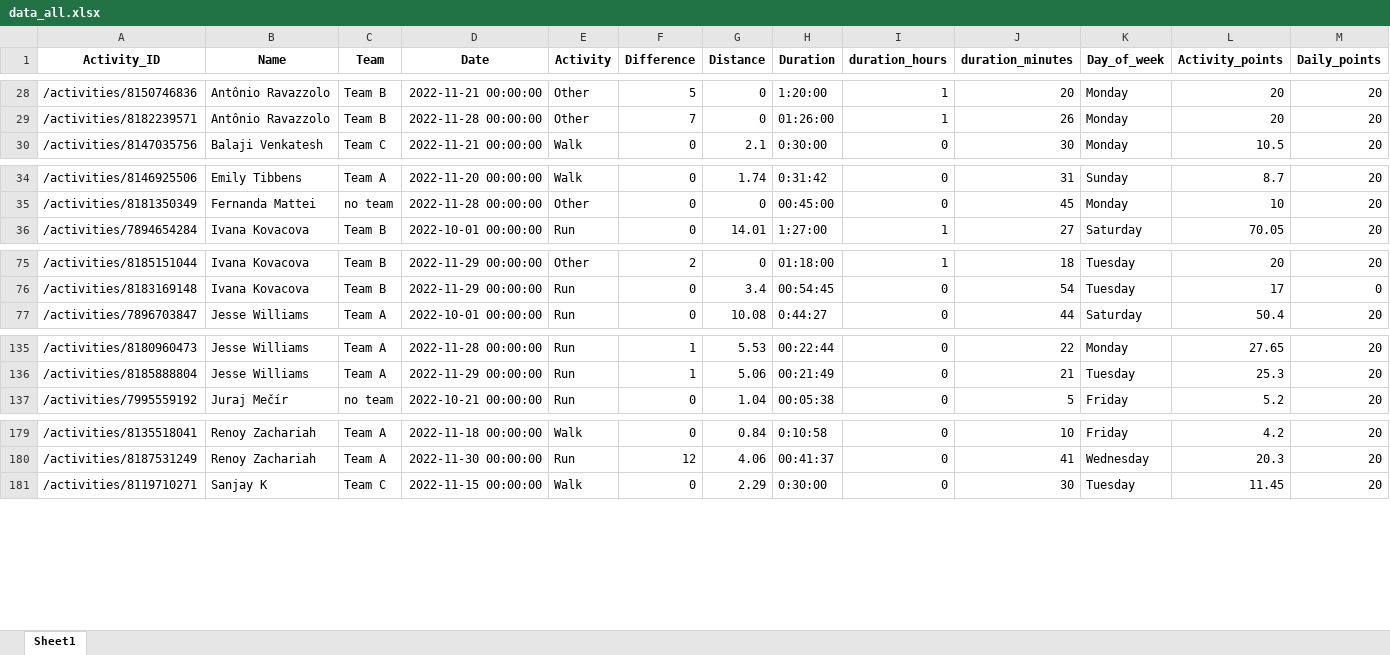
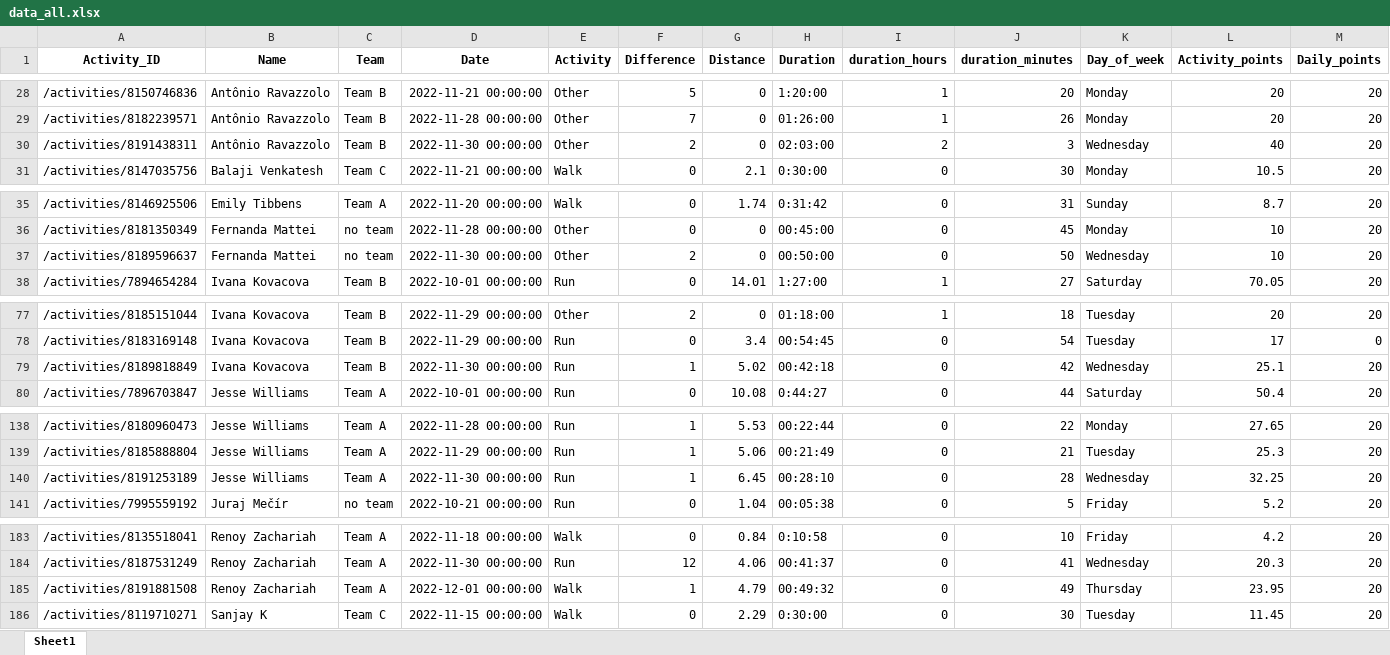
Before and after one commit to IvanaKovacova/fitness_app, an Excel workbook: data/data_all.xlsx, sheet Sheet1, drawn as a sheet; only a part is shown, gaps mark what is left out; values as stored, in another font and other column widths than the file's, no borders; rows hold the shown columns only; the diff names each change by its address in the sheet, - before the commit and + after, or states it on an @@ line.

Commit message:
new data

```diff
--- a/data/data_all.xlsx (sheet Sheet1)
+++ b/data/data_all.xlsx (sheet Sheet1)
+row 30: /activities/8191438311 | Antônio Ravazzolo | Team B | 2022-11-30 00:00:00 | Other | 2 | 0 | 02:03:00 | 2 | 3 | Wednesday | 40 | 20
+row 37: /activities/8189596637 | Fernanda Mattei | no team | 2022-11-30 00:00:00 | Other | 2 | 0 | 00:50:00 | 0 | 50 | Wednesday | 10 | 20
+row 79: /activities/8189818849 | Ivana Kovacova | Team B | 2022-11-30 00:00:00 | Run | 1 | 5.02 | 00:42:18 | 0 | 42 | Wednesday | 25.1 | 20
+row 140: /activities/8191253189 | Jesse Williams | Team A | 2022-11-30 00:00:00 | Run | 1 | 6.45 | 00:28:10 | 0 | 28 | Wednesday | 32.25 | 20
+row 185: /activities/8191881508 | Renoy Zachariah | Team A | 2022-12-01 00:00:00 | Walk | 1 | 4.79 | 00:49:32 | 0 | 49 | Thursday | 23.95 | 20
```
Also changed, not shown: 4 other files.
